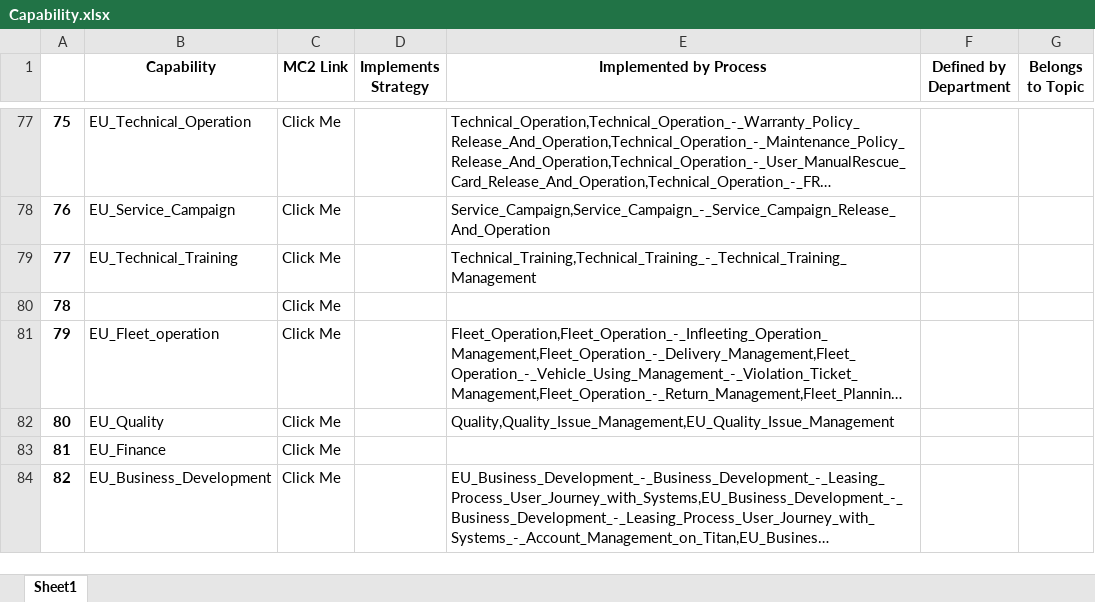
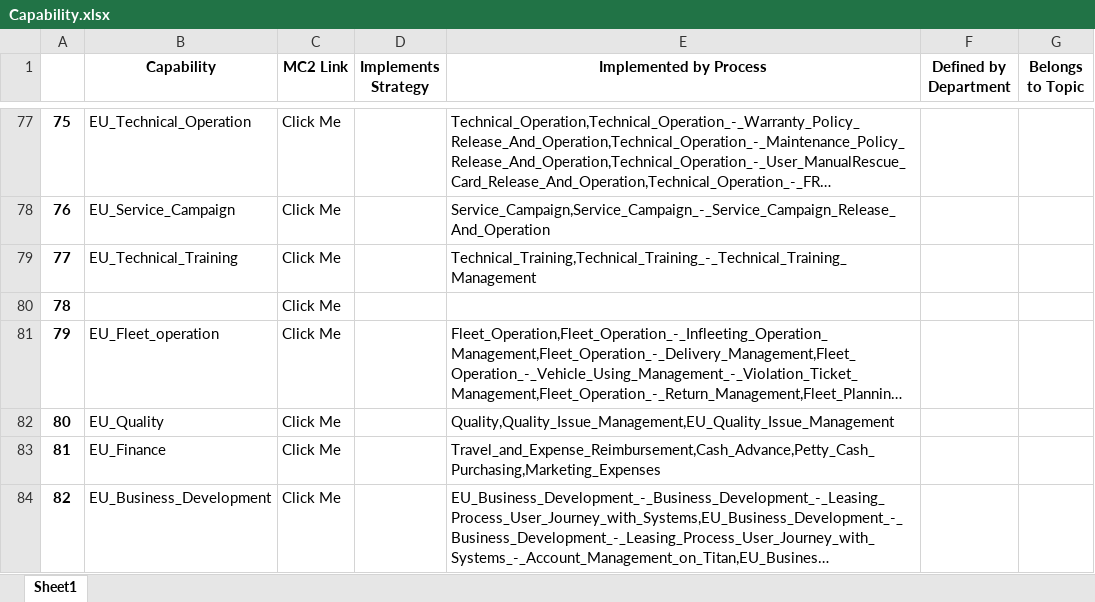
Before and after one commit to unforgiven1990/mc2, an Excel workbook: helper/Capability.xlsx, sheet Sheet1, drawn as a sheet; only a part is shown, gaps mark what is left out; long unchanged cells end in …; values as stored, in another font and other column widths than the file's, no borders; the diff names each change by its address in the sheet, - before the commit and + after, or states it on an @@ line.

```diff
--- a/helper/Capability.xlsx (sheet Sheet1)
+++ b/helper/Capability.xlsx (sheet Sheet1)
-E83 (Implemented by Process): (empty)
+E83 (Implemented by Process): Travel_and_Expense_Reimbursement,Cash_Advance,Petty_Cash_Purchasing,Marketing_Expenses
```
Also changed, not shown: helper/Employee.xlsx, helper/Employee_Process.xlsx, 47 other files.
